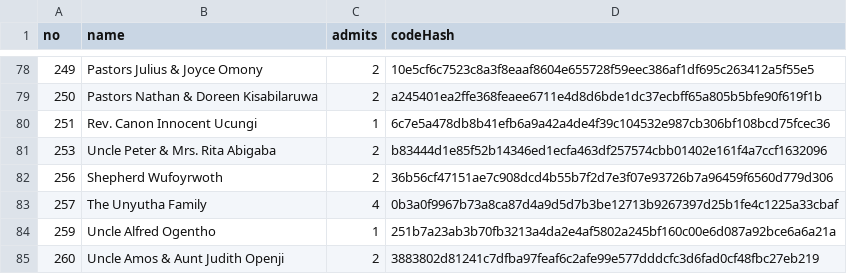
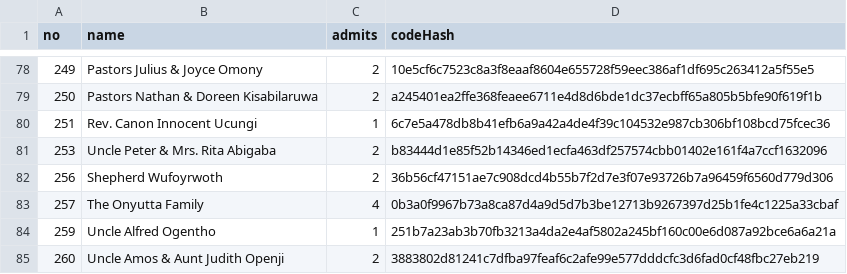
Before and after one commit to Rwothoromo/wedding-gate, a CSV file: guests.csv, drawn as a sheet; only a part is shown, gaps mark what is left out.

```diff
--- a/guests.csv
+++ b/guests.csv
@@ -82,3 +82,3 @@ no,name,admits,codeHash
 256,Shepherd Wufoyrwoth,2,36b56cf47151ae7c908dcd4b55b7f2d7e3f07e93726b7a96459f6560d779d306
-257,The Unyutha Family,4,0b3a0f9967b73a8ca87d4a9d5d7b3be12713b9267397d25b1fe4c1225a33cbaf
+257,The Onyutta Family,4,0b3a0f9967b73a8ca87d4a9d5d7b3be12713b9267397d25b1fe4c1225a33cbaf
 259,Uncle Alfred Ogentho,1,251b7a23ab3b70fb3213a4da2e4af5802a245bf160c00e6d087a92bce6a6a21a
```
Also changed, not shown: 1 other file.
